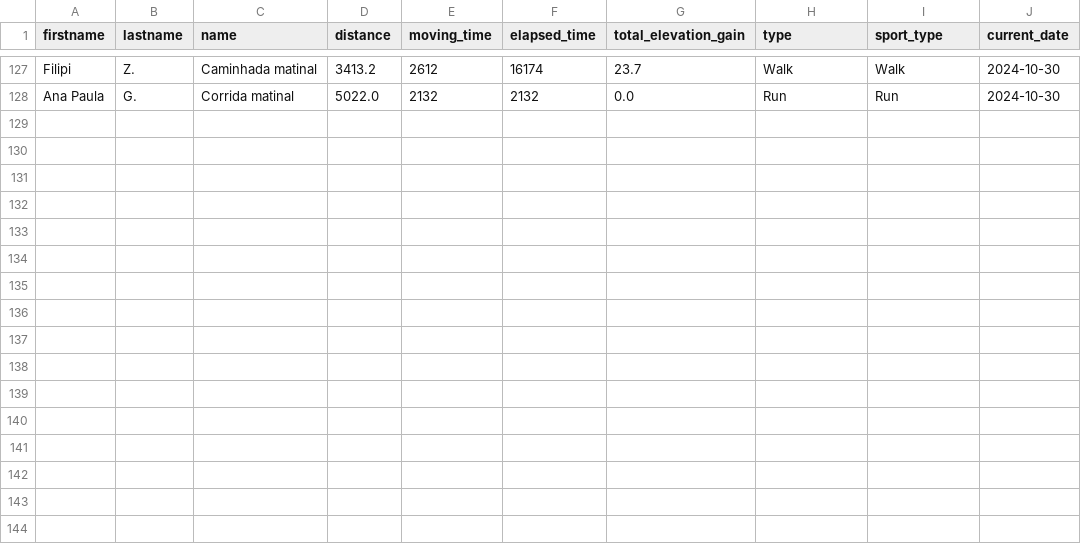
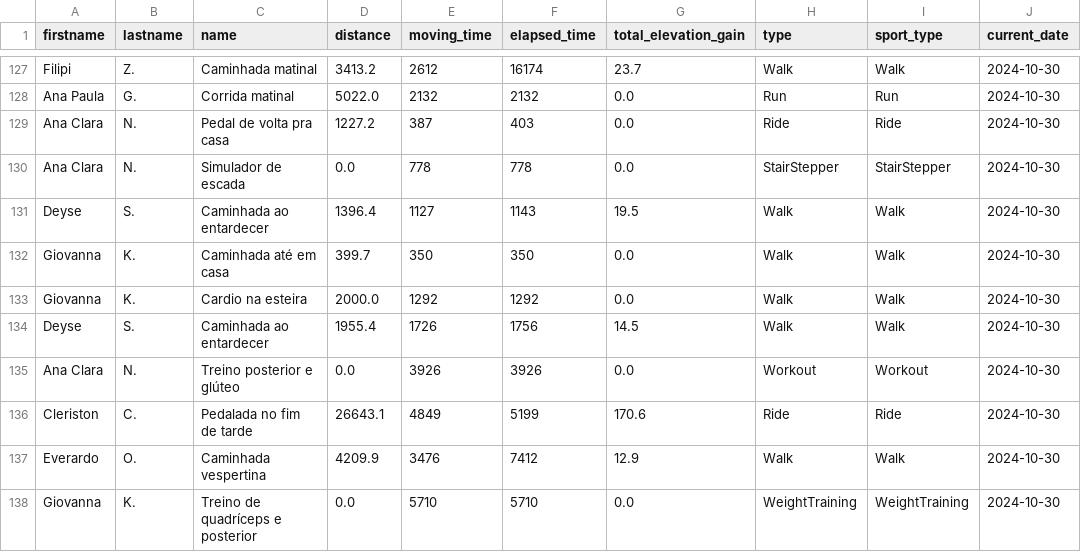
Before and after one commit to test7373/python-strava-champion, a CSV file: unique_activities.csv, drawn as a sheet; only a part is shown, gaps mark what is left out; the diff names each change by its address in the sheet, - before the commit and + after, or states it on an @@ line.

```diff
--- a/unique_activities.csv
+++ b/unique_activities.csv
+row 129: Ana Clara | N. | Pedal de volta pra casa | 1227.2 | 387 | 403 | 0.0 | Ride | Ride | 2024-10-30
+row 130: Ana Clara | N. | Simulador de escada | 0.0 | 778 | 778 | 0.0 | StairStepper | StairStepper | 2024-10-30
+row 131: Deyse | S. | Caminhada ao entardecer | 1396.4 | 1127 | 1143 | 19.5 | Walk | Walk | 2024-10-30
+row 132: Giovanna | K. | Caminhada até em casa | 399.7 | 350 | 350 | 0.0 | Walk | Walk | 2024-10-30
+row 133: Giovanna | K. | Cardio na esteira | 2000.0 | 1292 | 1292 | 0.0 | Walk | Walk | 2024-10-30
+row 134: Deyse | S. | Caminhada ao entardecer | 1955.4 | 1726 | 1756 | 14.5 | Walk | Walk | 2024-10-30
+row 135: Ana Clara | N. | Treino posterior e glúteo | 0.0 | 3926 | 3926 | 0.0 | Workout | Workout | 2024-10-30
+row 136: Cleriston | C. | Pedalada no fim de tarde | 26643.1 | 4849 | 5199 | 170.6 | Ride | Ride | 2024-10-30
+row 137: Everardo | O. | Caminhada vespertina | 4209.9 | 3476 | 7412 | 12.9 | Walk | Walk | 2024-10-30
+row 138: Giovanna | K. | Treino de quadríceps e posterior | 0.0 | 5710 | 5710 | 0.0 | WeightTraining | WeightTraining | 2024-10-30
```
Also changed, not shown: participant_scores.csv, participant_scores_with_details.csv, 3 other files.
